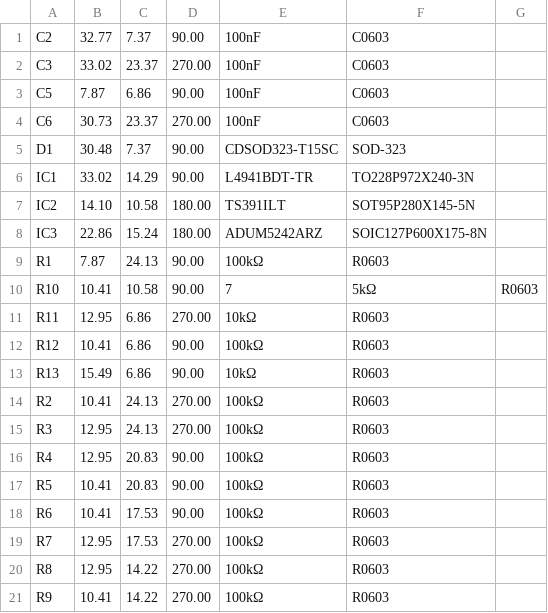
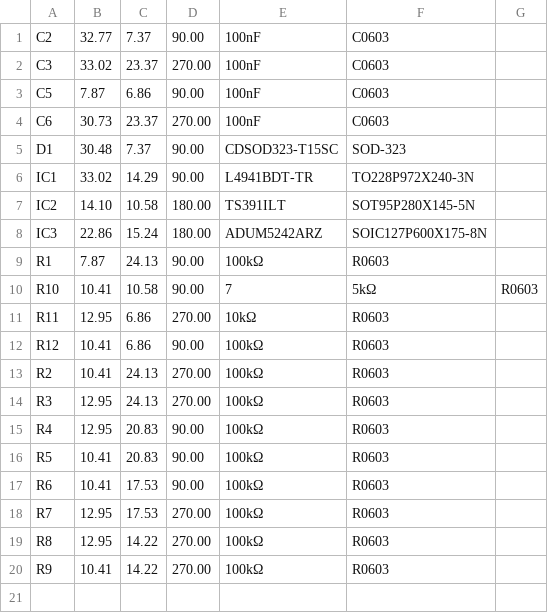
Before and after one commit to EOSCogniton/ELIZ-2021, a CSV file: EL_Electrical/Autre/TSAL/TSAL_inverter_voltage_measurement/CAMOutputs/Assembly/PnP_TSAL_inverter_voltage_measurement_TNN_V1.0_front.csv, drawn as a sheet; the diff names each change by its address in the sheet, - before the commit and + after, or states it on an @@ line.

```diff
--- a/EL_Electrical/Autre/TSAL/TSAL_inverter_voltage_measurement/CAMOutputs/Assembly/PnP_TSAL_inverter_voltage_measurement_TNN_V1.0_front.csv
+++ b/EL_Electrical/Autre/TSAL/TSAL_inverter_voltage_measurement/CAMOutputs/Assembly/PnP_TSAL_inverter_voltage_measurement_TNN_V1.0_front.csv
-row 13: R13 | 15.49 | 6.86 | 90.00 | 10kΩ | R0603
```
Also changed, not shown: EL_Electrical/Autre/Accumulator indicator voltage/CAMOutputs/Assembly/PnP_Indicator_voltage_TNN_V1.0_front.csv, EL_Electrical/Autre/Shutdown_circuit/Precharge circuit/CAMOutputs/Assembly/Precharge_circuit_logic_TNN_V1.0.csv, 48 other files.
